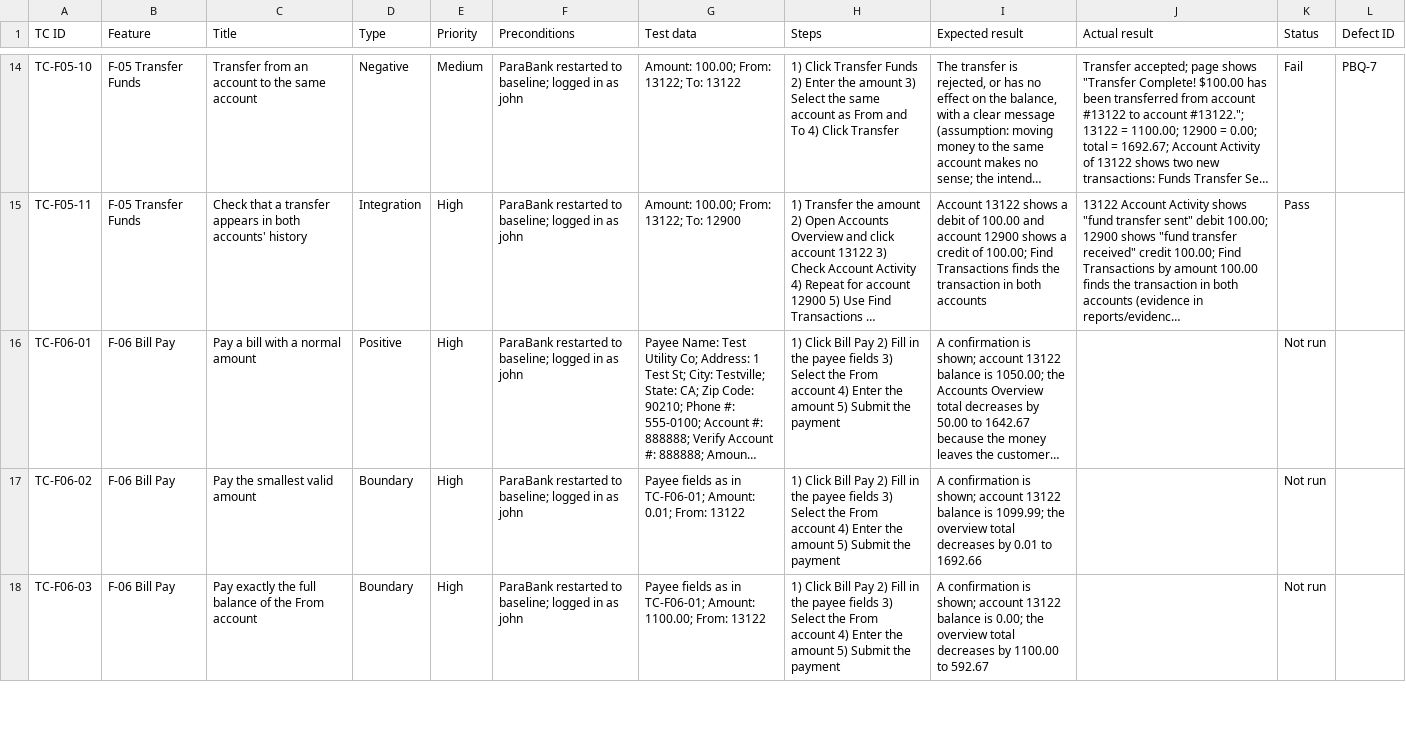
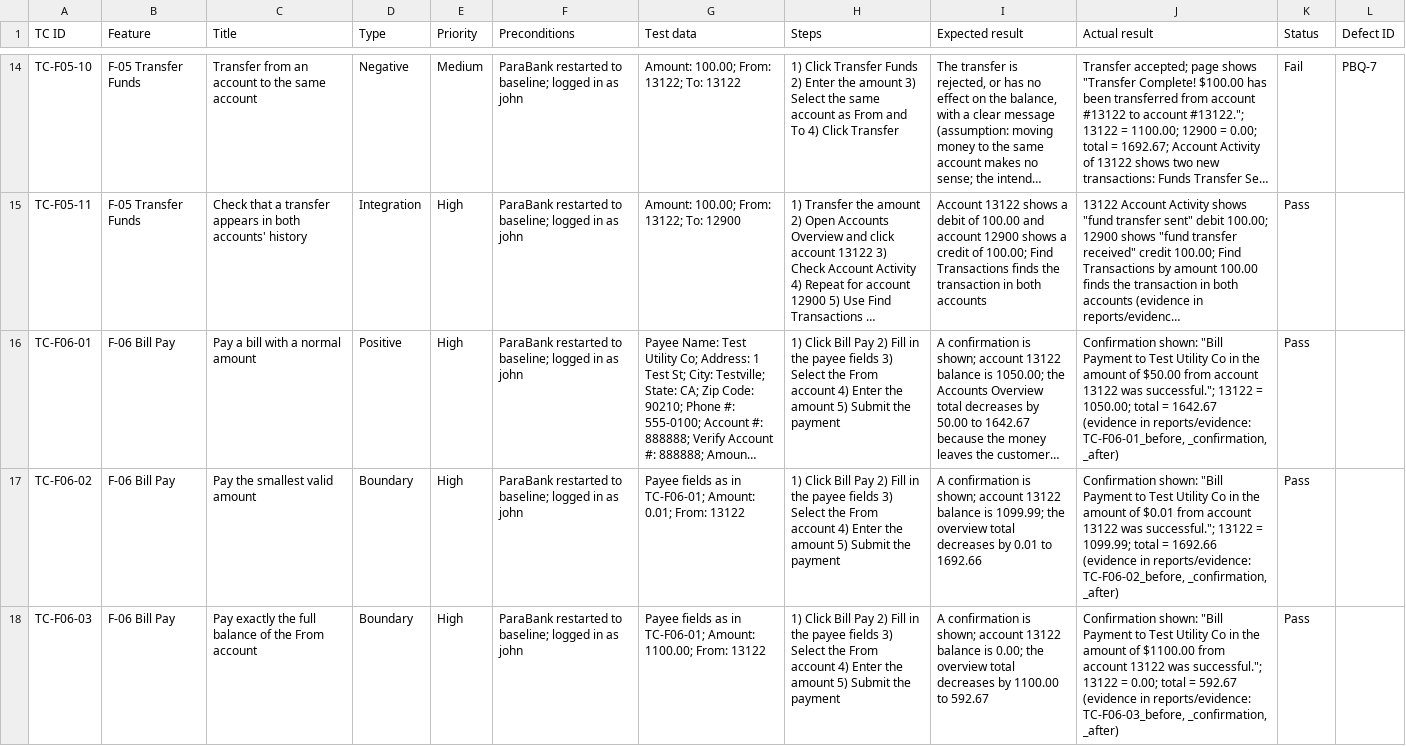
Before and after one commit to domdechavez5/parabank-qa-portfolio, a CSV file: test-cases/parabank-test-cases.csv, drawn as a sheet; only a part is shown, gaps mark what is left out; long unchanged cells end in …; the diff covers the shown part only; the diff names each change by its address in the sheet, - before the commit and + after, or states it on an @@ line.

Commit message:
Execute TC-F06-01 to TC-F06-06 with evidence

```diff
--- a/test-cases/parabank-test-cases.csv
+++ b/test-cases/parabank-test-cases.csv
-J16 (Actual result): (empty)
+J16 (Actual result): Confirmation shown: "Bill Payment to Test Utility Co in the amount of $50.00 from account 13122 was successful."; 13122 = 1050.00; total = 1642.67 (evidence in reports/evidence: TC-F06-01_before, _confirmation, _after)
-K16:K18 (Status): Not run
+K16:K18 (Status): Pass
-J17 (Actual result): (empty)
+J17 (Actual result): Confirmation shown: "Bill Payment to Test Utility Co in the amount of $0.01 from account 13122 was successful."; 13122 = 1099.99; total = 1692.66 (evidence in reports/evidence: TC-F06-02_before, _confirmation, _after)
-J18 (Actual result): (empty)
+J18 (Actual result): Confirmation shown: "Bill Payment to Test Utility Co in the amount of $1100.00 from account 13122 was successful."; 13122 = 0.00; total = 592.67 (evidence in reports/evidence: TC-F06-03_before, _confirmation, _after)
```
Also changed, not shown: 6 edited cells elsewhere in this file.
